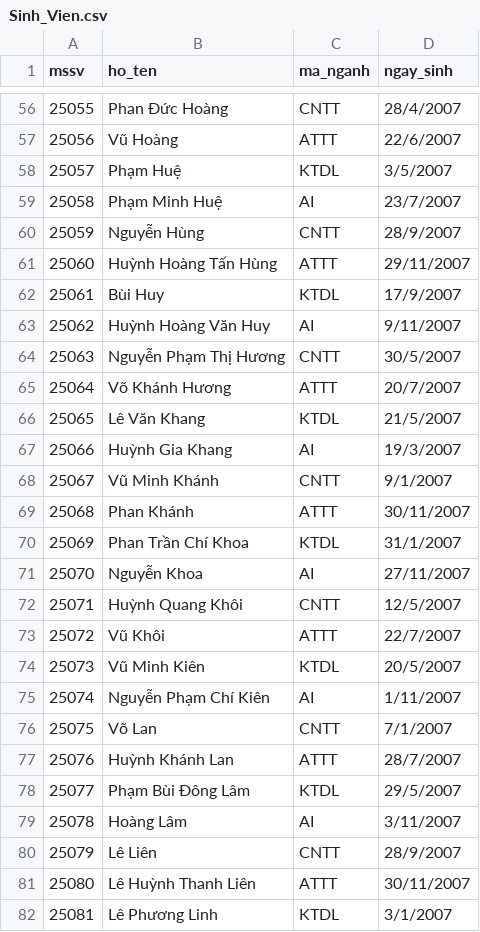
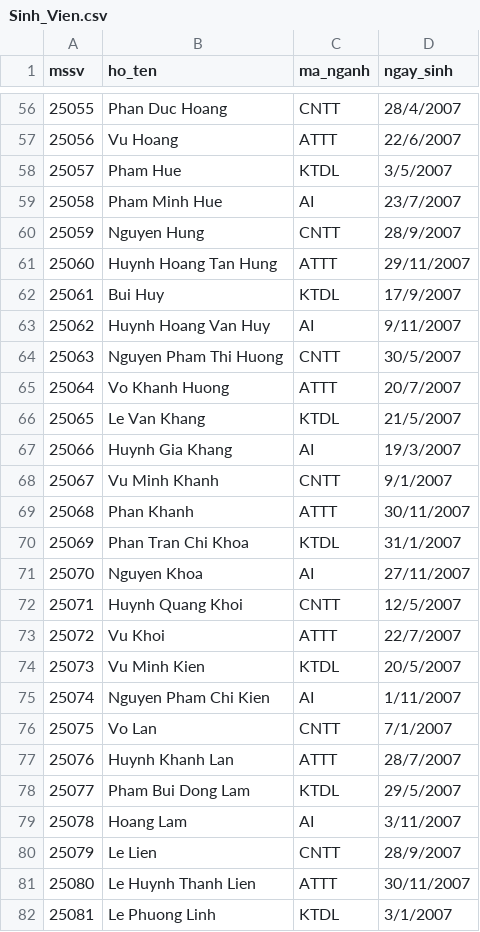
Before and after one commit to luonghoangnhatlam2022-glitch/Data_Structures_and_Algorithms_Group_10, a CSV file: DoAn_DSA_Nhom_CourseRegistration/02_Data/Sinh_Vien.csv, drawn as a sheet; only a part is shown, gaps mark what is left out; the diff covers the shown part only.

```diff
--- a/DoAn_DSA_Nhom_CourseRegistration/02_Data/Sinh_Vien.csv
+++ b/DoAn_DSA_Nhom_CourseRegistration/02_Data/Sinh_Vien.csv
@@ -56,27 +56,27 @@ mssv,ho_ten,ma_nganh,ngay_sinh
-25055,Phan Đức Hoàng,CNTT,28/4/2007
-25056,Vũ Hoàng,ATTT,22/6/2007
-25057,Phạm Huệ,KTDL,3/5/2007
-25058,Phạm Minh Huệ,AI,23/7/2007
-25059,Nguyễn Hùng,CNTT,28/9/2007
-25060,Huỳnh Hoàng Tấn Hùng,ATTT,29/11/2007
-25061,Bùi Huy,KTDL,17/9/2007
-25062,Huỳnh Hoàng Văn Huy,AI,9/11/2007
-25063,Nguyễn Phạm Thị Hương,CNTT,30/5/2007
-25064,Võ Khánh Hương,ATTT,20/7/2007
-25065,Lê Văn Khang,KTDL,21/5/2007
-25066,Huỳnh Gia Khang,AI,19/3/2007
-25067,Vũ Minh Khánh,CNTT,9/1/2007
-25068,Phan Khánh,ATTT,30/11/2007
-25069,Phan Trần Chí Khoa,KTDL,31/1/2007
-25070,Nguyễn Khoa,AI,27/11/2007
-25071,Huỳnh Quang Khôi,CNTT,12/5/2007
-25072,Vũ Khôi,ATTT,22/7/2007
-25073,Vũ Minh Kiên,KTDL,20/5/2007
-25074,Nguyễn Phạm Chí Kiên,AI,1/11/2007
-25075,Võ Lan,CNTT,7/1/2007
-25076,Huỳnh Khánh Lan,ATTT,28/7/2007
-25077,Phạm Bùi Đông Lâm,KTDL,29/5/2007
-25078,Hoàng Lâm,AI,3/11/2007
-25079,Lê Liên,CNTT,28/9/2007
-25080,Lê Huỳnh Thanh Liên,ATTT,30/11/2007
-25081,Lê Phương Linh,KTDL,3/1/2007
+25055,Phan Duc Hoang,CNTT,28/4/2007
+25056,Vu Hoang,ATTT,22/6/2007
+25057,Pham Hue,KTDL,3/5/2007
+25058,Pham Minh Hue,AI,23/7/2007
+25059,Nguyen Hung,CNTT,28/9/2007
+25060,Huynh Hoang Tan Hung,ATTT,29/11/2007
+25061,Bui Huy,KTDL,17/9/2007
+25062,Huynh Hoang Van Huy,AI,9/11/2007
+25063,Nguyen Pham Thi Huong,CNTT,30/5/2007
+25064,Vo Khanh Huong,ATTT,20/7/2007
+25065,Le Van Khang,KTDL,21/5/2007
+25066,Huynh Gia Khang,AI,19/3/2007
+25067,Vu Minh Khanh,CNTT,9/1/2007
+25068,Phan Khanh,ATTT,30/11/2007
+25069,Phan Tran Chi Khoa,KTDL,31/1/2007
+25070,Nguyen Khoa,AI,27/11/2007
+25071,Huynh Quang Khoi,CNTT,12/5/2007
+25072,Vu Khoi,ATTT,22/7/2007
+25073,Vu Minh Kien,KTDL,20/5/2007
+25074,Nguyen Pham Chi Kien,AI,1/11/2007
+25075,Vo Lan,CNTT,7/1/2007
+25076,Huynh Khanh Lan,ATTT,28/7/2007
+25077,Pham Bui Dong Lam,KTDL,29/5/2007
+25078,Hoang Lam,AI,3/11/2007
+25079,Le Lien,CNTT,28/9/2007
+25080,Le Huynh Thanh Lien,ATTT,30/11/2007
+25081,Le Phuong Linh,KTDL,3/1/2007
```
Also changed, not shown: 170 edited cells elsewhere in this file, DoAn_DSA_Nhom_CourseRegistration/02_Data/courses.csv.
